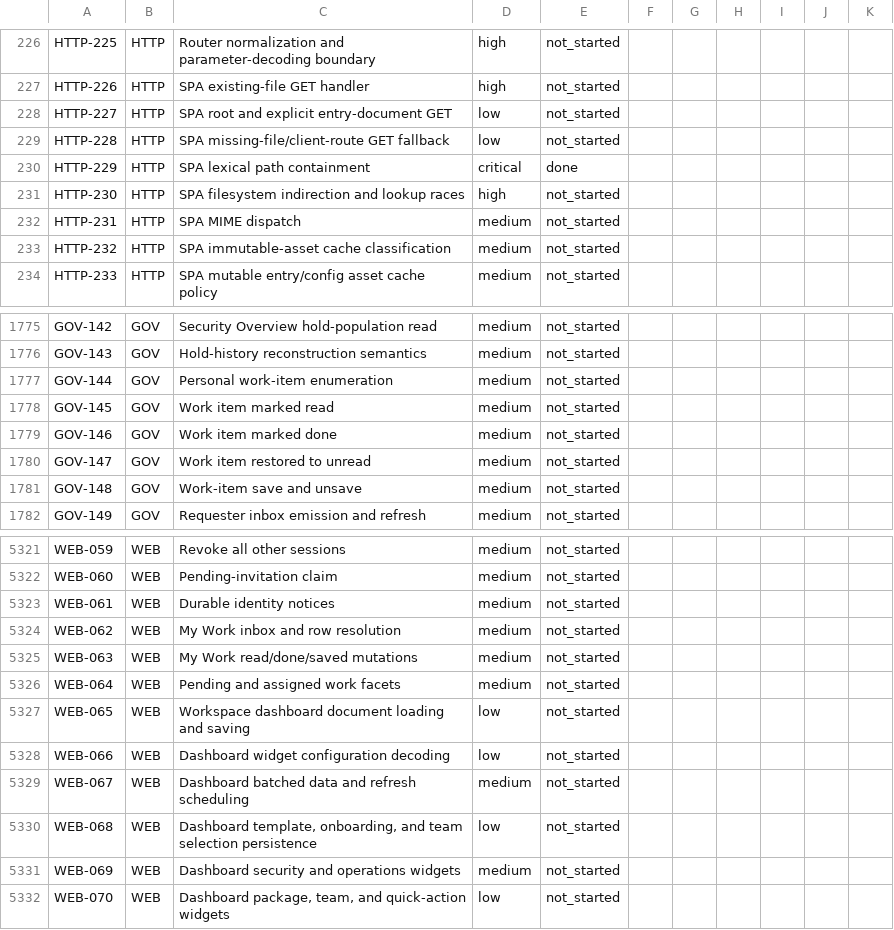
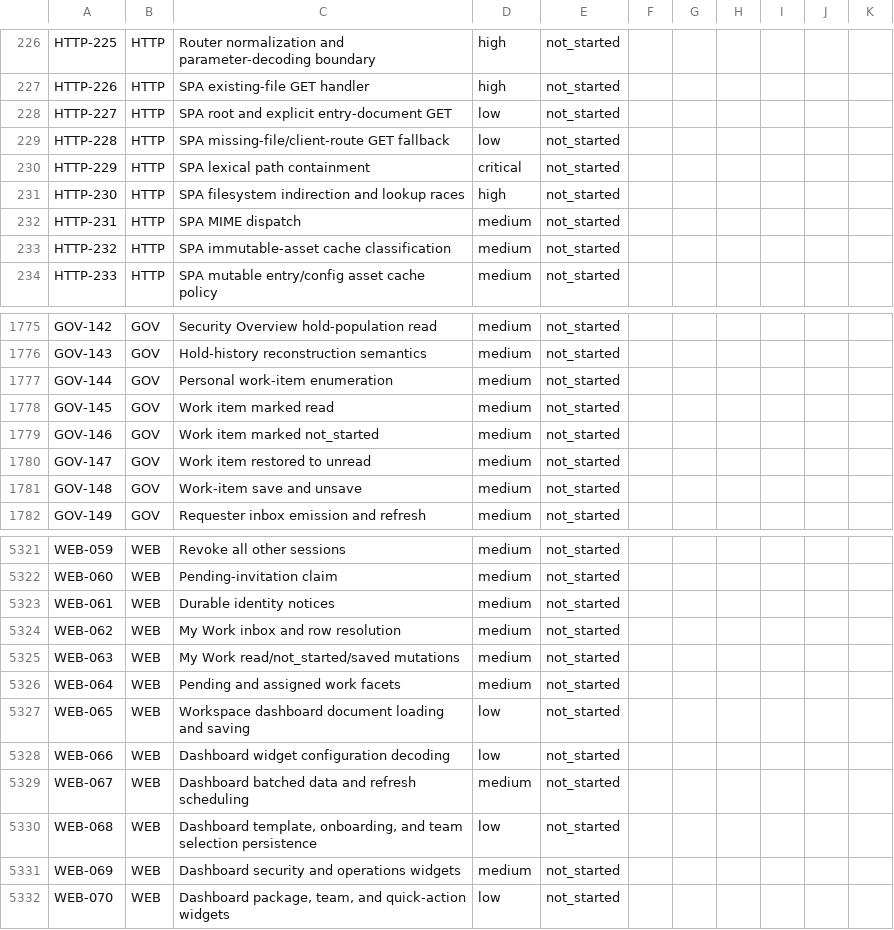
Before and after one commit to divmain/depot-security-audit, a TSV file: audit-ledger.tsv, drawn as a sheet; only a part is shown, gaps mark what is left out; the diff covers the shown part only.

```diff
--- a/audit-ledger.tsv
+++ b/audit-ledger.tsv
@@ -229,3 +229,3 @@ HTTP-227	HTTP	SPA root and explicit entry-document GET	low	not_started
 HTTP-228	HTTP	SPA missing-file/client-route GET fallback	low	not_started						
-HTTP-229	HTTP	SPA lexical path containment	critical	done						
+HTTP-229	HTTP	SPA lexical path containment	critical	not_started						
 HTTP-230	HTTP	SPA filesystem indirection and lookup races	high	not_started						
@@ -1778,3 +1778,3 @@ GOV-144	GOV	Personal work-item enumeration	medium	not_started
 GOV-145	GOV	Work item marked read	medium	not_started						
-GOV-146	GOV	Work item marked done	medium	not_started						
+GOV-146	GOV	Work item marked not_started	medium	not_started						
 GOV-147	GOV	Work item restored to unread	medium	not_started						
@@ -5324,3 +5324,3 @@ WEB-061	WEB	Durable identity notices	medium	not_started
 WEB-062	WEB	My Work inbox and row resolution	medium	not_started						
-WEB-063	WEB	My Work read/done/saved mutations	medium	not_started						
+WEB-063	WEB	My Work read/not_started/saved mutations	medium	not_started						
 WEB-064	WEB	Pending and assigned work facets	medium	not_started						
```
Also changed, not shown: 10 edited cells elsewhere in this file, 7 other files.
